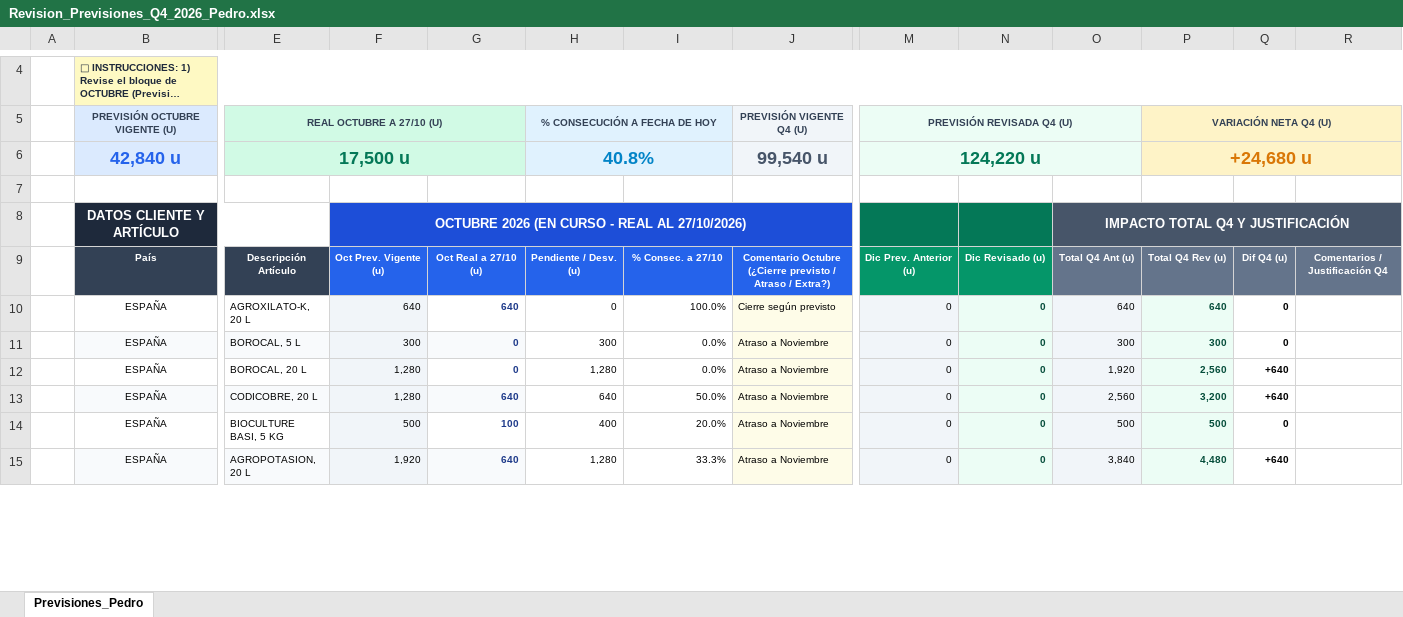
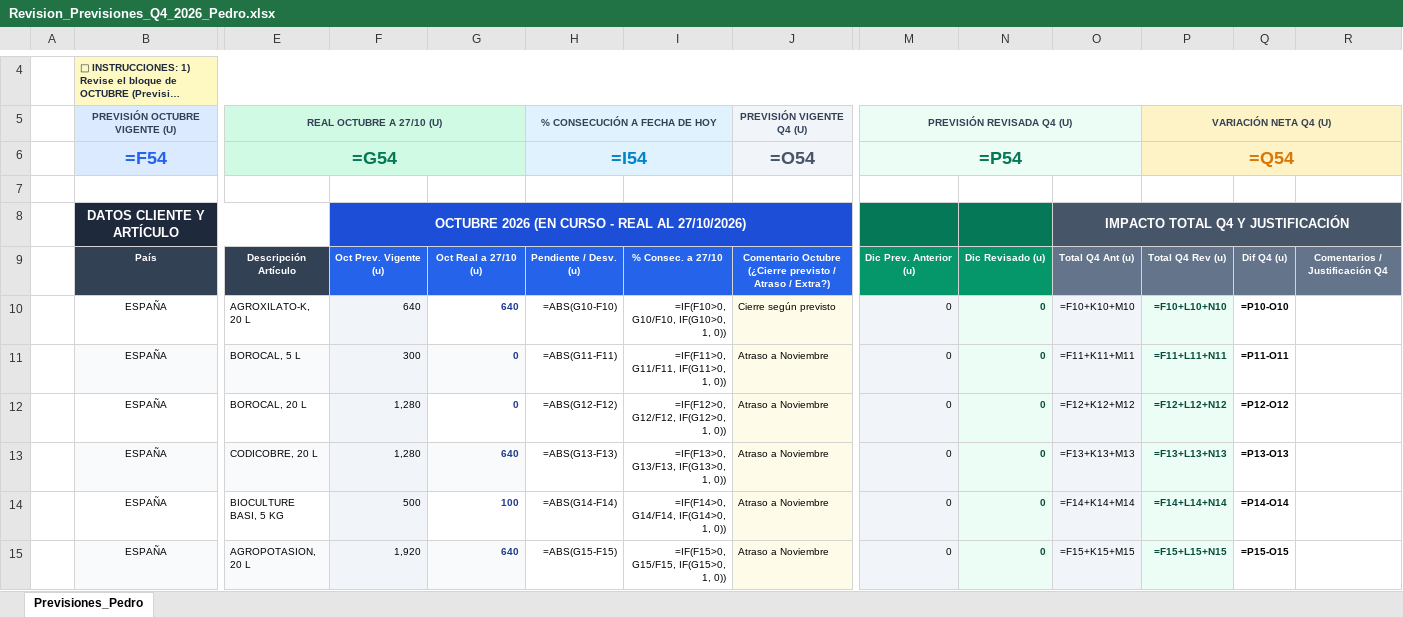
Before and after one commit to codiagrooscar/dashboard-presupuesto-2026, an Excel workbook: RevQ4Noviembre/Revision_Previsiones_Q4_2026_Pedro.xlsx, sheet Previsiones_Pedro, drawn as a sheet; only a part is shown, gaps mark what is left out; long unchanged cells end in …; values as stored, in another font and other column widths than the file's, no borders; formulas without a stored value are shown as written; removed rows and columns are numbered as before the commit, all else as after; rows hold the shown columns only; the diff covers the shown part only; the diff names each change by its address in the sheet, - before the commit and + after, or states it on an @@ line.

Commit message:
feat: consolidacion integral previsiones Q4 Noviembre, pedidos 04.11 y robustez formateadores

```diff
--- a/RevQ4Noviembre/Revision_Previsiones_Q4_2026_Pedro.xlsx (sheet Previsiones_Pedro)
+++ b/RevQ4Noviembre/Revision_Previsiones_Q4_2026_Pedro.xlsx (sheet Previsiones_Pedro)
-row 6:  | 42,840 u | 17,500 u |  |  | 40.8% |  | 99,540 u | 124,220 u |  |  | +24,680 u
+row 6:  | =F54 | =G54 |  |  | =I54 |  | =O54 | =P54 |  |  | =Q54
-H10: 0
+H10: =ABS(G10-F10)
-I10: 100.0%
+I10: =IF(F10>0, G10/F10, IF(G10>0, 1, 0))
-O10: 640
+O10: =F10+K10+M10
-P10: 640
+P10: =F10+L10+N10
-Q10: 0
+Q10: =P10-O10
-H11: 300
+H11: =ABS(G11-F11)
-I11: 0.0%
+I11: =IF(F11>0, G11/F11, IF(G11>0, 1, 0))
-O11: 300
+O11: =F11+K11+M11
-P11: 300
+P11: =F11+L11+N11
-Q11: 0
+Q11: =P11-O11
-H12: 1,280
+H12: =ABS(G12-F12)
-I12: 0.0%
+I12: =IF(F12>0, G12/F12, IF(G12>0, 1, 0))
-O12: 1,920
+O12: =F12+K12+M12
-P12: 2,560
+P12: =F12+L12+N12
-Q12: +640
+Q12: =P12-O12
-H13: 640
+H13: =ABS(G13-F13)
-I13: 50.0%
+I13: =IF(F13>0, G13/F13, IF(G13>0, 1, 0))
-O13: 2,560
+O13: =F13+K13+M13
-P13: 3,200
+P13: =F13+L13+N13
-Q13: +640
+Q13: =P13-O13
-H14: 400
+H14: =ABS(G14-F14)
-I14: 20.0%
+I14: =IF(F14>0, G14/F14, IF(G14>0, 1, 0))
-O14: 500
+O14: =F14+K14+M14
-P14: 500
+P14: =F14+L14+N14
-Q14: 0
+Q14: =P14-O14
-H15: 1,280
+H15: =ABS(G15-F15)
-I15: 33.3%
+I15: =IF(F15>0, G15/F15, IF(G15>0, 1, 0))
-O15: 3,840
+O15: =F15+K15+M15
-P15: 4,480
+P15: =F15+L15+N15
-Q15: +640
+Q15: =P15-O15
```
Also changed, not shown: 2 added rows, 1 removed row and 190 edited cells elsewhere in this sheet, Orden_Fabricacion_MRP_Codiagro.xlsx, RevQ4Noviembre/Revision_Previsiones_Q4_2026_Alfonso.xlsx, 20 other files.
